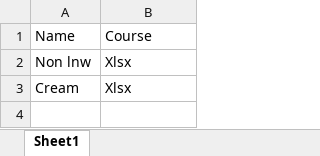
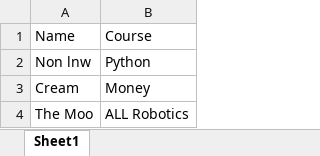
Before and after one commit to DevALLrobotics/testETC, an Excel workbook: TestGenCerf/data/testXlsx.xlsx, sheet Sheet1, drawn as a sheet; values as stored, in another font and other column widths than the file's, no borders; the diff names each change by its address in the sheet, - before the commit and + after, or states it on an @@ line.

```diff
--- a/TestGenCerf/data/testXlsx.xlsx (sheet Sheet1)
+++ b/TestGenCerf/data/testXlsx.xlsx (sheet Sheet1)
-B2: Xlsx
+B2: Python
-B3: Xlsx
+B3: Money
+row 4: The Moo | ALL Robotics
```
Also changed, not shown: 5 other files.
